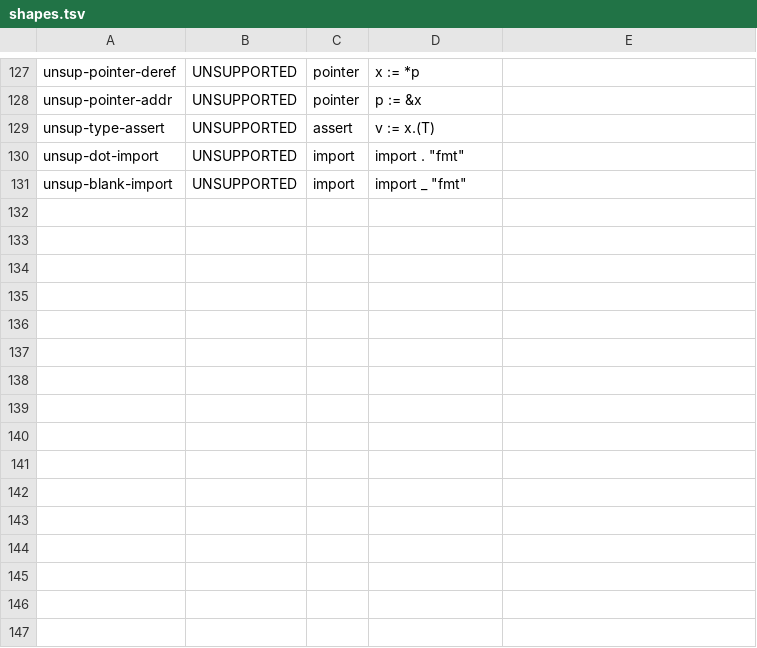
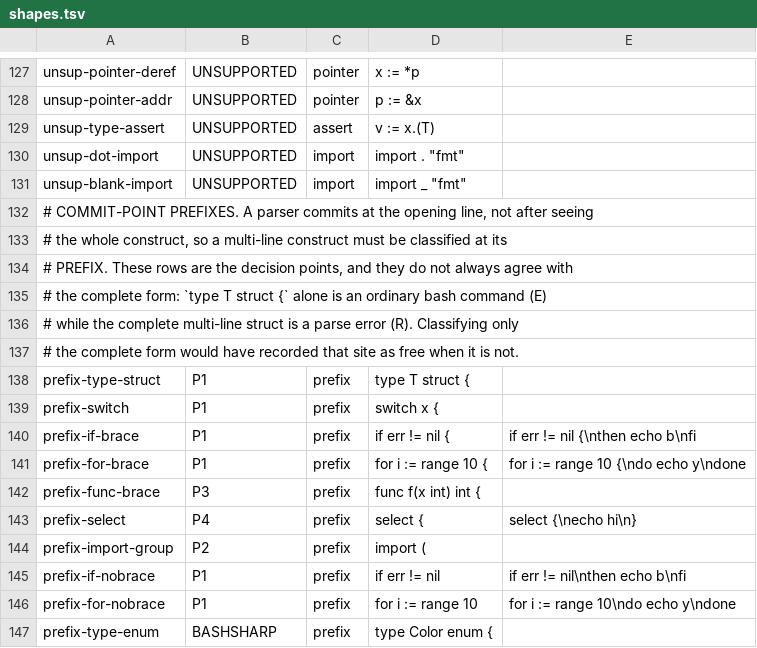
Before and after one commit to qiangli/bashpp-tests, a TSV file: tools/startsites/shapes.tsv, drawn as a sheet; only a part is shown, gaps mark what is left out.

```diff
--- a/tools/startsites/shapes.tsv
+++ b/tools/startsites/shapes.tsv
@@ -131 +131,17 @@ unsup-dot-import	UNSUPPORTED	import	import . "fmt"
 unsup-blank-import	UNSUPPORTED	import	import _ "fmt"
+# COMMIT-POINT PREFIXES. A parser commits at the opening line, not after seeing
+# the whole construct, so a multi-line construct must be classified at its
+# PREFIX. These rows are the decision points, and they do not always agree with
+# the complete form: `type T struct {` alone is an ordinary bash command (E)
+# while the complete multi-line struct is a parse error (R). Classifying only
+# the complete form would have recorded that site as free when it is not.
+prefix-type-struct	P1	prefix	type T struct {
+prefix-switch	P1	prefix	switch x {
+prefix-if-brace	P1	prefix	if err != nil {	if err != nil {\nthen echo b\nfi
+prefix-for-brace	P1	prefix	for i := range 10 {	for i := range 10 {\ndo echo y\ndone
+prefix-func-brace	P3	prefix	func f(x int) int {
+prefix-select	P4	prefix	select {	select {\necho hi\n}
+prefix-import-group	P2	prefix	import (
+prefix-if-nobrace	P1	prefix	if err != nil	if err != nil\nthen echo b\nfi
+prefix-for-nobrace	P1	prefix	for i := range 10	for i := range 10\ndo echo y\ndone
+prefix-type-enum	BASHSHARP	prefix	type Color enum {
```
Also changed, not shown: tools/startsites/baseline.tsv, 2 other files.
